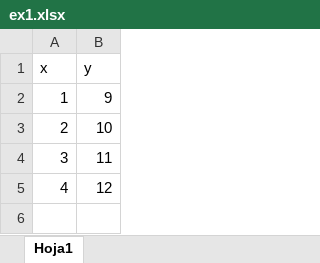
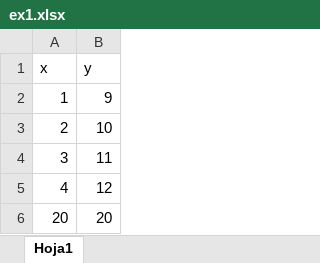
Before and after one commit to Joseuribe1245/repo2, an Excel workbook: ex1.xlsx, sheet Hoja1, drawn as a sheet; values as stored, in another font and other column widths than the file's, no borders; the diff names each change by its address in the sheet, - before the commit and + after, or states it on an @@ line.

Commit message:
editado el archivo excel desde master

```diff
--- a/ex1.xlsx (sheet Hoja1)
+++ b/ex1.xlsx (sheet Hoja1)
+row 6: 20 | 20
```
